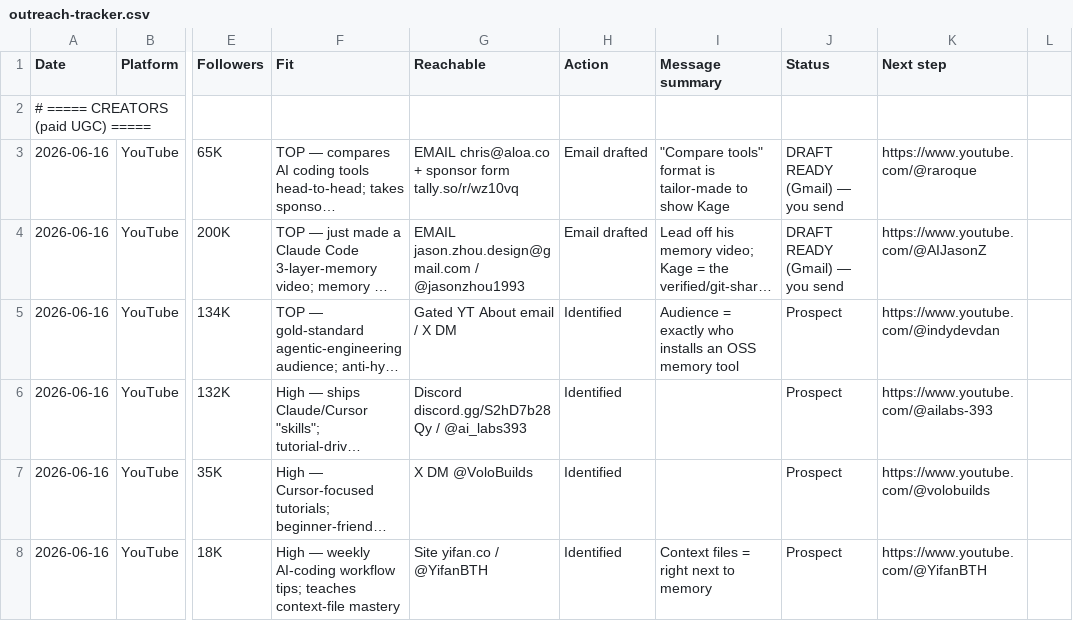
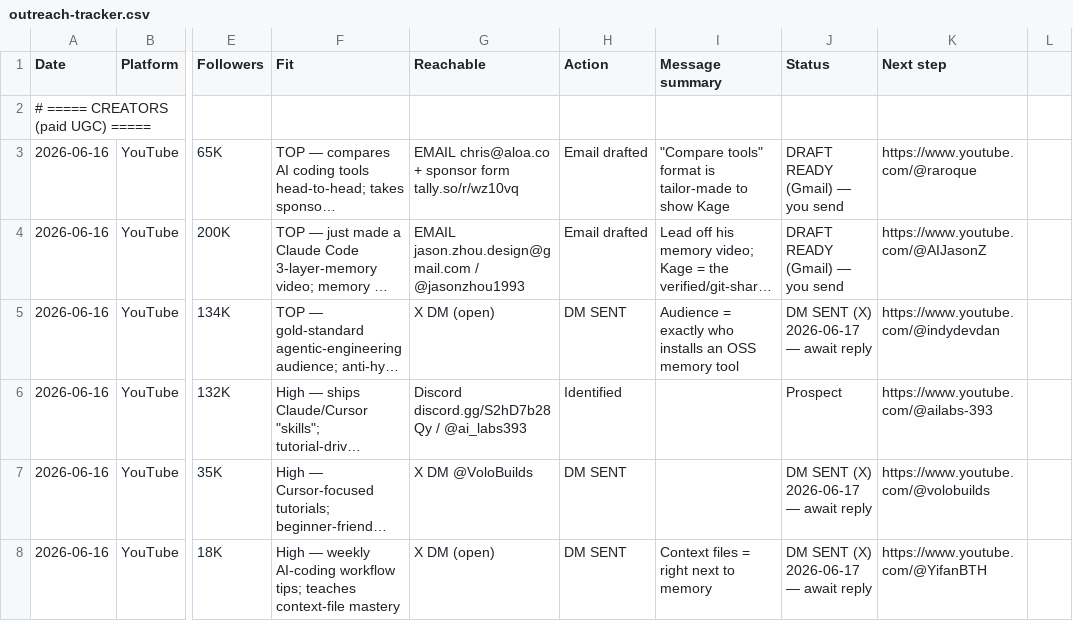
Before and after one commit to kage-core/Kage, a CSV file: launch/outreach-tracker.csv, drawn as a sheet; only a part is shown, gaps mark what is left out; long unchanged cells end in …; the diff covers the shown part only; the diff names each change by its address in the sheet, - before the commit and + after, or states it on an @@ line.

```diff
--- a/launch/outreach-tracker.csv
+++ b/launch/outreach-tracker.csv
-G5 (Reachable): Gated YT About email / X DM
+G5 (Reachable): X DM (open)
-H5 (Action): Identified
+H5 (Action): DM SENT
-J5 (Status): Prospect
+J5 (Status): DM SENT (X) 2026-06-17 — await reply
-H7:H8 (Action): Identified
+H7:H8 (Action): DM SENT
-J7:J8 (Status): Prospect
+J7:J8 (Status): DM SENT (X) 2026-06-17 — await reply
-G8 (Reachable): Site yifan.co / @YifanBTH
+G8 (Reachable): X DM (open)
```
Also changed, not shown: 1 added row and 16 edited cells elsewhere in this file.
